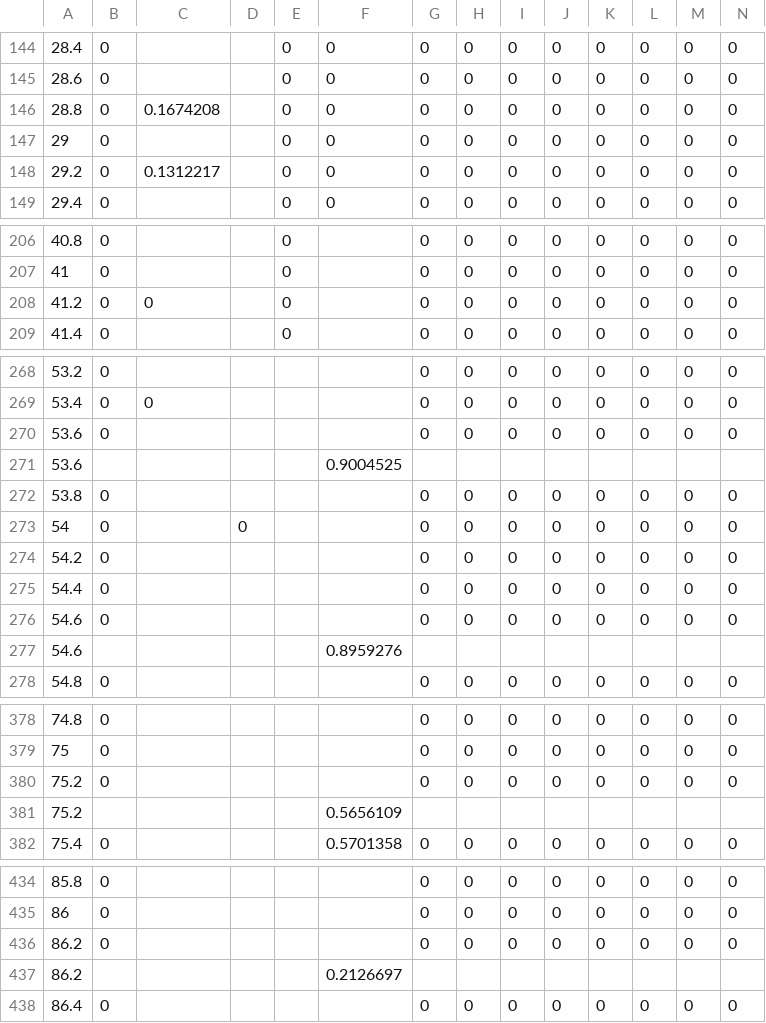
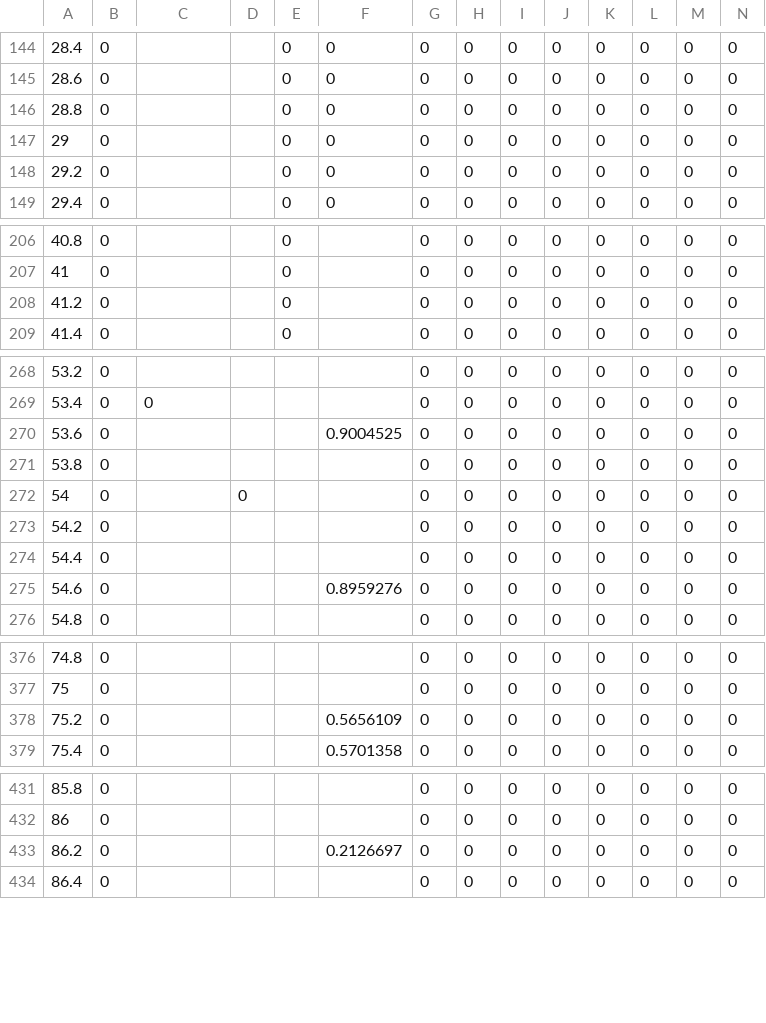
Before and after one commit to mikangogo/JRTrainPack, a CSV file: Vehicle/115/motornoise/brakevol.csv, drawn as a sheet; only a part is shown, gaps mark what is left out; removed rows and columns are numbered as before the commit, all else as after; rows hold the shown columns only; the diff names each change by its address in the sheet, - before the commit and + after, or states it on an @@ line.

```diff
--- a/Vehicle/115/motornoise/brakevol.csv
+++ b/Vehicle/115/motornoise/brakevol.csv
-C146: 0.1674208
+C146: (empty)
-C148: 0.1312217
+C148: (empty)
-C208: 0
+C208: (empty)
-F270: (empty)
+F270: 0.9004525
-row 271: 53.6 |  |  |  |  | 0.9004525
-F275: (empty)
+F275: 0.8959276
-row 277: 54.6 |  |  |  |  | 0.8959276
-F378: (empty)
+F378: 0.5656109
-row 381: 75.2 |  |  |  |  | 0.5656109
-F433: (empty)
+F433: 0.2126697
-row 437: 86.2 |  |  |  |  | 0.2126697
```
Also changed, not shown: Vehicle/115/motornoise/brakefreq.csv, Vehicle/115/motornoise/powerfreq.csv, 3 other files.
